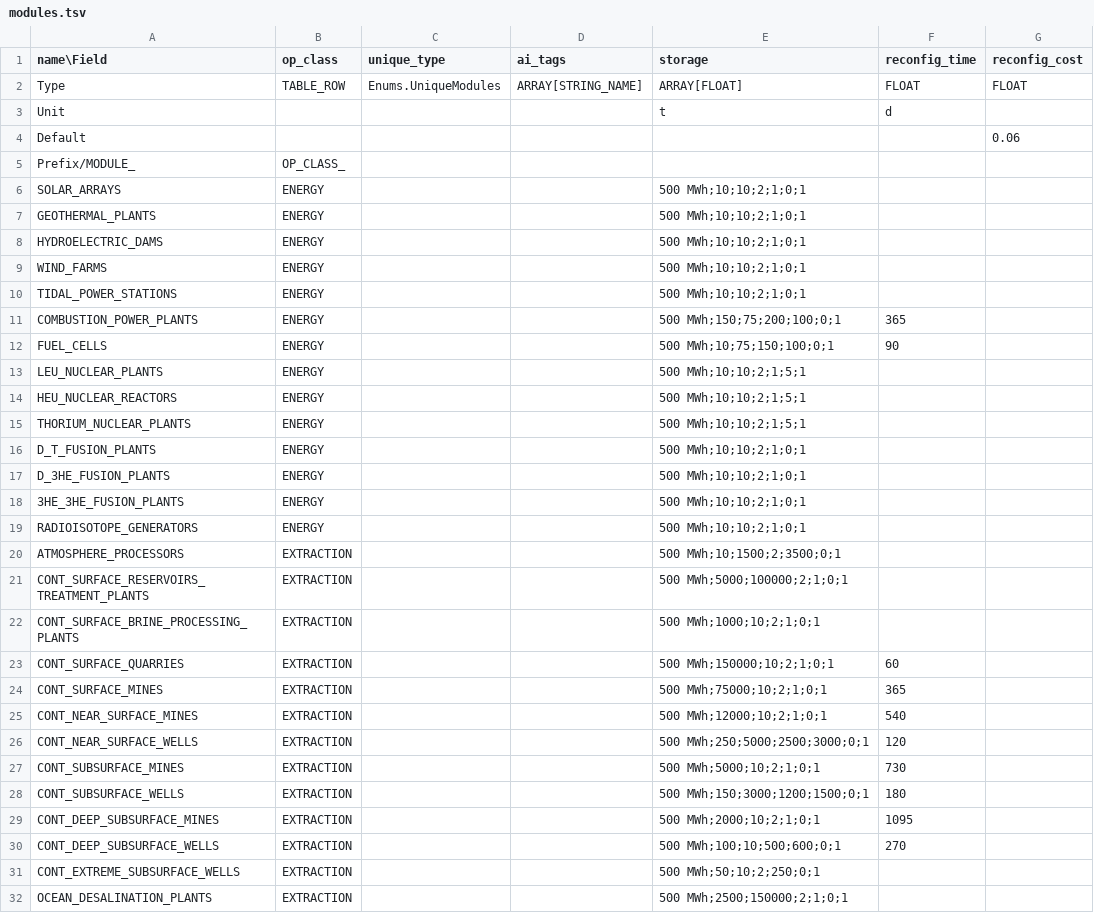
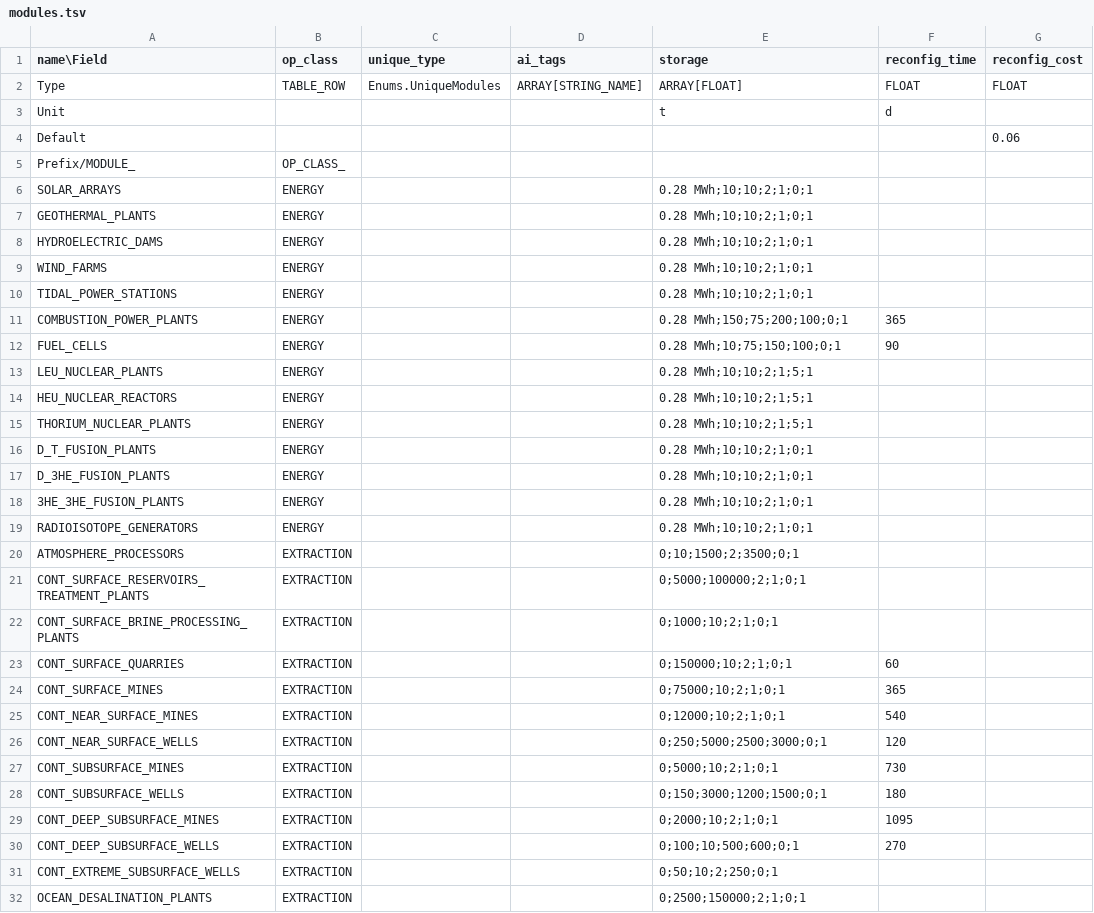
Before and after one commit to t2civ/astropolis_public, a TSV file: tables/modules.tsv, drawn as a sheet; only a part is shown; the diff covers the shown part only; the diff names each change by its address in the sheet, - before the commit and + after, or states it on an @@ line.

```diff
--- a/tables/modules.tsv
+++ b/tables/modules.tsv
-E6:E10 (storage): 500 MWh;10;10;2;1;0;1
+E6:E10 (storage): 0.28 MWh;10;10;2;1;0;1
-E11 (storage): 500 MWh;150;75;200;100;0;1
+E11 (storage): 0.28 MWh;150;75;200;100;0;1
-E12 (storage): 500 MWh;10;75;150;100;0;1
+E12 (storage): 0.28 MWh;10;75;150;100;0;1
-E13:E15 (storage): 500 MWh;10;10;2;1;5;1
+E13:E15 (storage): 0.28 MWh;10;10;2;1;5;1
-E16:E19 (storage): 500 MWh;10;10;2;1;0;1
+E16:E19 (storage): 0.28 MWh;10;10;2;1;0;1
-E20 (storage): 500 MWh;10;1500;2;3500;0;1
+E20 (storage): 0;10;1500;2;3500;0;1
-E21 (storage): 500 MWh;5000;100000;2;1;0;1
+E21 (storage): 0;5000;100000;2;1;0;1
-E22 (storage): 500 MWh;1000;10;2;1;0;1
+E22 (storage): 0;1000;10;2;1;0;1
-E23 (storage): 500 MWh;150000;10;2;1;0;1
+E23 (storage): 0;150000;10;2;1;0;1
-E24 (storage): 500 MWh;75000;10;2;1;0;1
+E24 (storage): 0;75000;10;2;1;0;1
-E25 (storage): 500 MWh;12000;10;2;1;0;1
+E25 (storage): 0;12000;10;2;1;0;1
-E26 (storage): 500 MWh;250;5000;2500;3000;0;1
+E26 (storage): 0;250;5000;2500;3000;0;1
-E27 (storage): 500 MWh;5000;10;2;1;0;1
+E27 (storage): 0;5000;10;2;1;0;1
-E28 (storage): 500 MWh;150;3000;1200;1500;0;1
+E28 (storage): 0;150;3000;1200;1500;0;1
-E29 (storage): 500 MWh;2000;10;2;1;0;1
+E29 (storage): 0;2000;10;2;1;0;1
-E30 (storage): 500 MWh;100;10;500;600;0;1
+E30 (storage): 0;100;10;500;600;0;1
-E31 (storage): 500 MWh;50;10;2;250;0;1
+E31 (storage): 0;50;10;2;250;0;1
-E32 (storage): 500 MWh;2500;150000;2;1;0;1
+E32 (storage): 0;2500;150000;2;1;0;1
```
Also changed, not shown: 75 edited cells elsewhere in this file, tables/facilities_resources.tsv.
